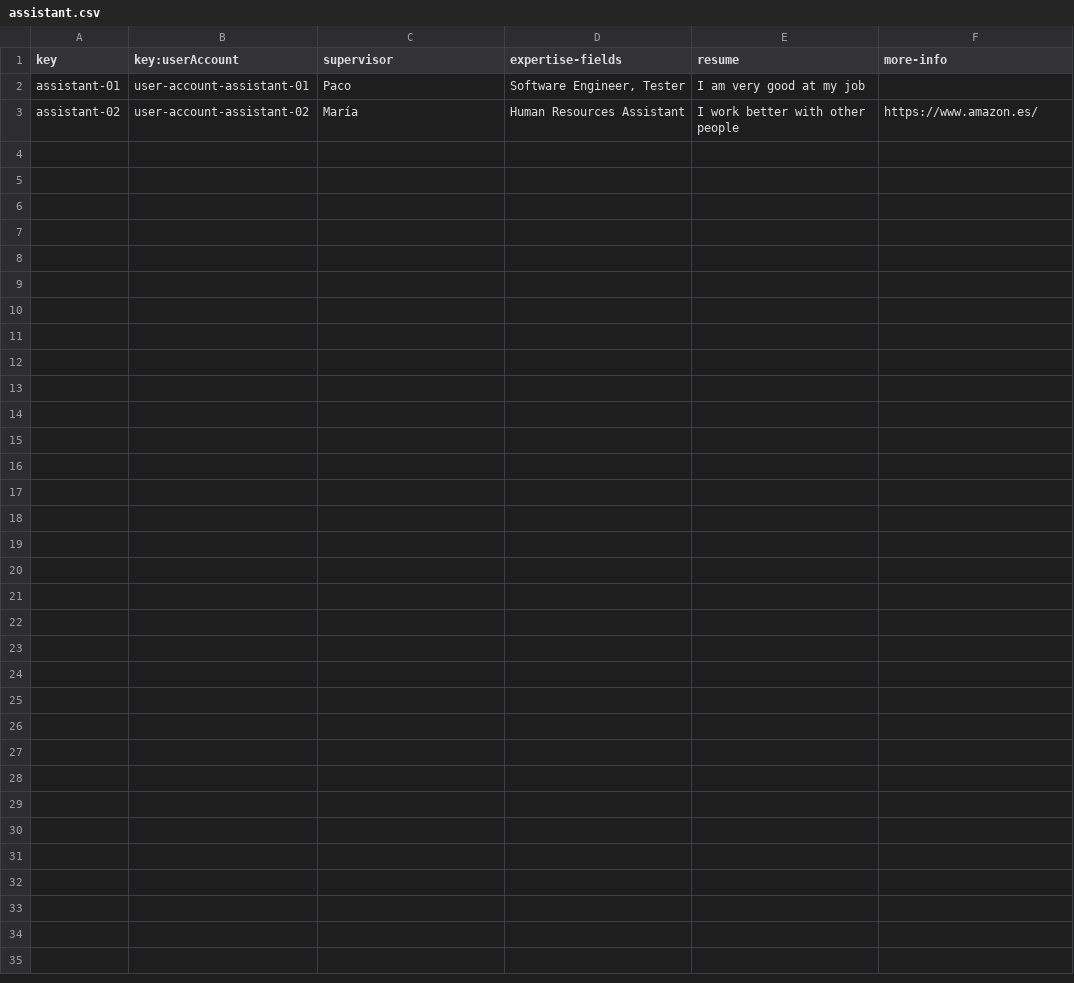
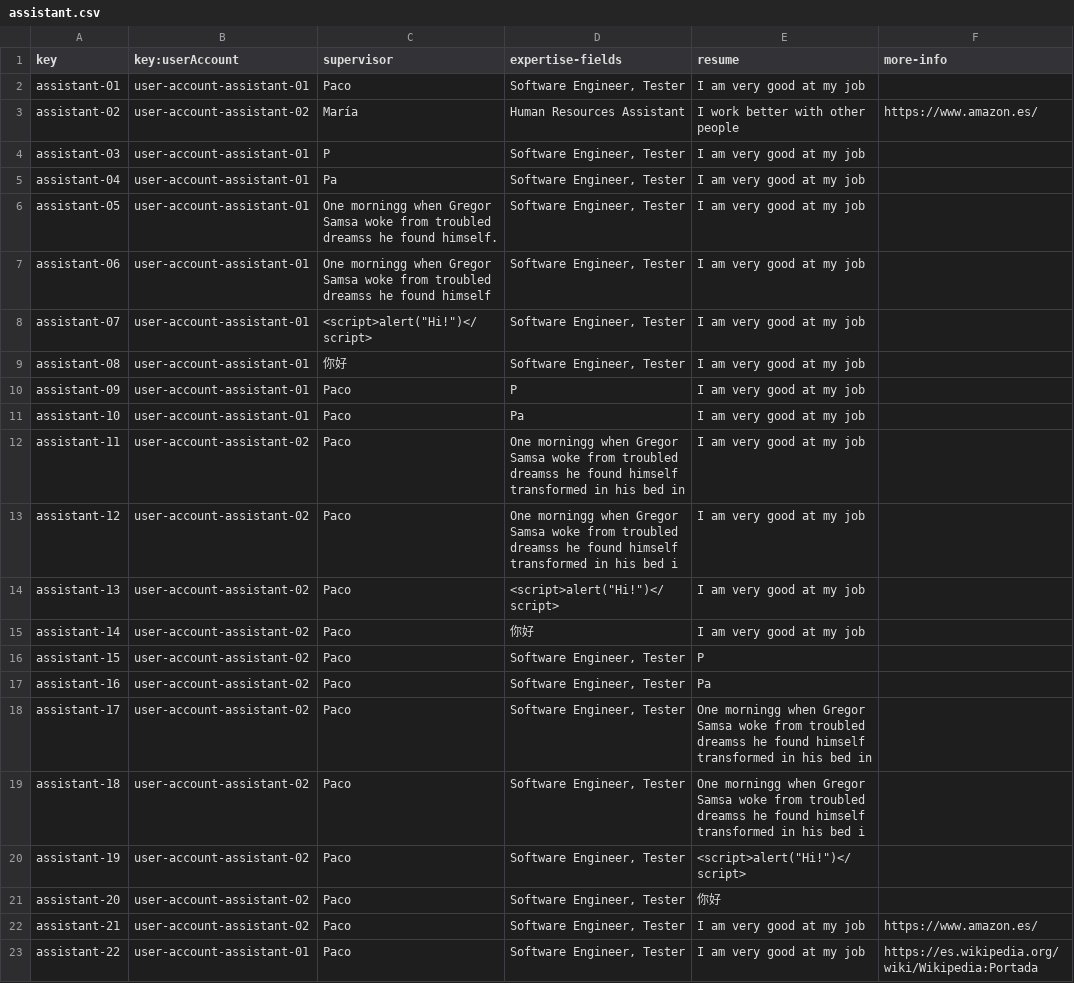
Before and after one commit to marizqlav/Acme-L3, a CSV file: Acme-L3-D02/src/main/webapp/WEB-INF/resources/sample-data/assistant.csv, drawn as a sheet.

Commit message:
Improvement of assistant.csv and tutorial.csv and fix regex Tutorial

```diff
--- a/Acme-L3-D02/src/main/webapp/WEB-INF/resources/sample-data/assistant.csv
+++ b/Acme-L3-D02/src/main/webapp/WEB-INF/resources/sample-data/assistant.csv
@@ -3 +3,21 @@ assistant-01,user-account-assistant-01,Paco,"Software Engineer, Tester",I am ver
 assistant-02,user-account-assistant-02,María,Human Resources Assistant,I work better with other people,https://www.amazon.es/
+assistant-03,user-account-assistant-01,P,"Software Engineer, Tester",I am very good at my job,
+assistant-04,user-account-assistant-01,Pa,"Software Engineer, Tester",I am very good at my job,
+assistant-05,user-account-assistant-01,One morningg when Gregor Samsa woke from troubled dreamss he found himself.,"Software Engineer, Tester",I am very good at my job,
+assistant-06,user-account-assistant-01,One morningg when Gregor Samsa woke from troubled dreamss he found himself,"Software Engineer, Tester",I am very good at my job,
+assistant-07,user-account-assistant-01,<script>alert("Hi!")</script>,"Software Engineer, Tester",I am very good at my job,
+assistant-08,user-account-assistant-01,你好,"Software Engineer, Tester",I am very good at my job,
+assistant-09,user-account-assistant-01,Paco,P,I am very good at my job,
+assistant-10,user-account-assistant-01,Paco,Pa,I am very good at my job,
+assistant-11,user-account-assistant-02,Paco,One morningg when Gregor Samsa woke from troubled dreamss he found himself transformed in his bed in,I am very good at my job,
+assistant-12,user-account-assistant-02,Paco,One morningg when Gregor Samsa woke from troubled dreamss he found himself transformed in his bed i,I am very good at my job,
+assistant-13,user-account-assistant-02,Paco,<script>alert("Hi!")</script>,I am very good at my job,
+assistant-14,user-account-assistant-02,Paco,你好,I am very good at my job,
+assistant-15,user-account-assistant-02,Paco,"Software Engineer, Tester",P,
+assistant-16,user-account-assistant-02,Paco,"Software Engineer, Tester",Pa,
+assistant-17,user-account-assistant-02,Paco,"Software Engineer, Tester",One morningg when Gregor Samsa woke from troubled dreamss he found himself transformed in his bed in,
+assistant-18,user-account-assistant-02,Paco,"Software Engineer, Tester",One morningg when Gregor Samsa woke from troubled dreamss he found himself transformed in his bed i,
+assistant-19,user-account-assistant-02,Paco,"Software Engineer, Tester",<script>alert("Hi!")</script>,
+assistant-20,user-account-assistant-02,Paco,"Software Engineer, Tester",你好,
+assistant-21,user-account-assistant-02,Paco,"Software Engineer, Tester",I am very good at my job,https://www.amazon.es/
+assistant-22,user-account-assistant-01,Paco,"Software Engineer, Tester",I am very good at my job,https://es.wikipedia.org/wiki/Wikipedia:Portada
```
Also changed, not shown: Acme-L3-D02/src/main/webapp/WEB-INF/resources/sample-data/tutorial.csv, 1 other file.
